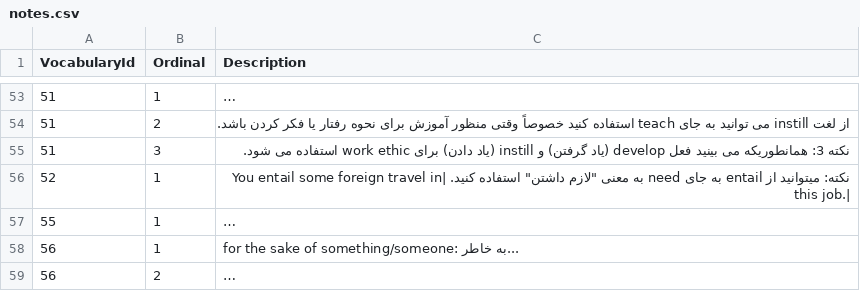
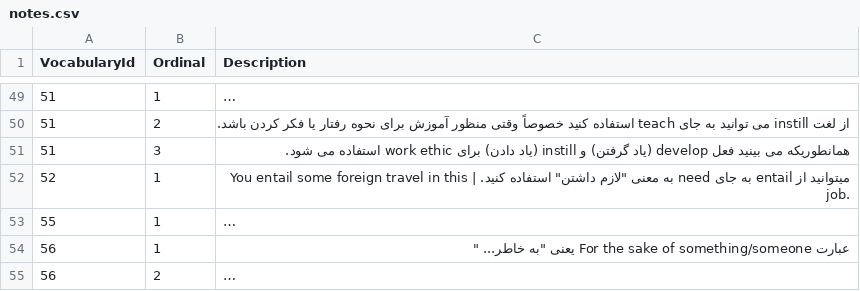
Before and after one commit to zohaltech/CoreVocabulary, a CSV file: app/src/main/assets/data/notes.csv, drawn as a sheet; only a part is shown, gaps mark what is left out; long unchanged cells end in …; addresses are those after the commit; the diff covers the shown part only; the diff names each change by its address in the sheet, - before the commit and + after, or states it on an @@ line.

```diff
--- a/app/src/main/assets/data/notes.csv
+++ b/app/src/main/assets/data/notes.csv
-C51 (Description): نکته 3: همانطوریکه می…
+C51 (Description): همانطوریکه می…
-C52 (Description): نکته: میتوانید از entail به جای need به معنی "لازم داشتن" استفاده کنید. |You entail some foreign travel in this job.|
+C52 (Description): میتوانید از entail به جای need به معنی "لازم داشتن" استفاده کنید. | You entail some foreign travel in this job.
-C54 (Description): for the sake of something/someone: به خاطر...
+C54 (Description): عبارت For the sake of something/someone یعنی "به خاطر... "
```
Also changed, not shown: 4 removed rows and 36 edited cells elsewhere in this file.
